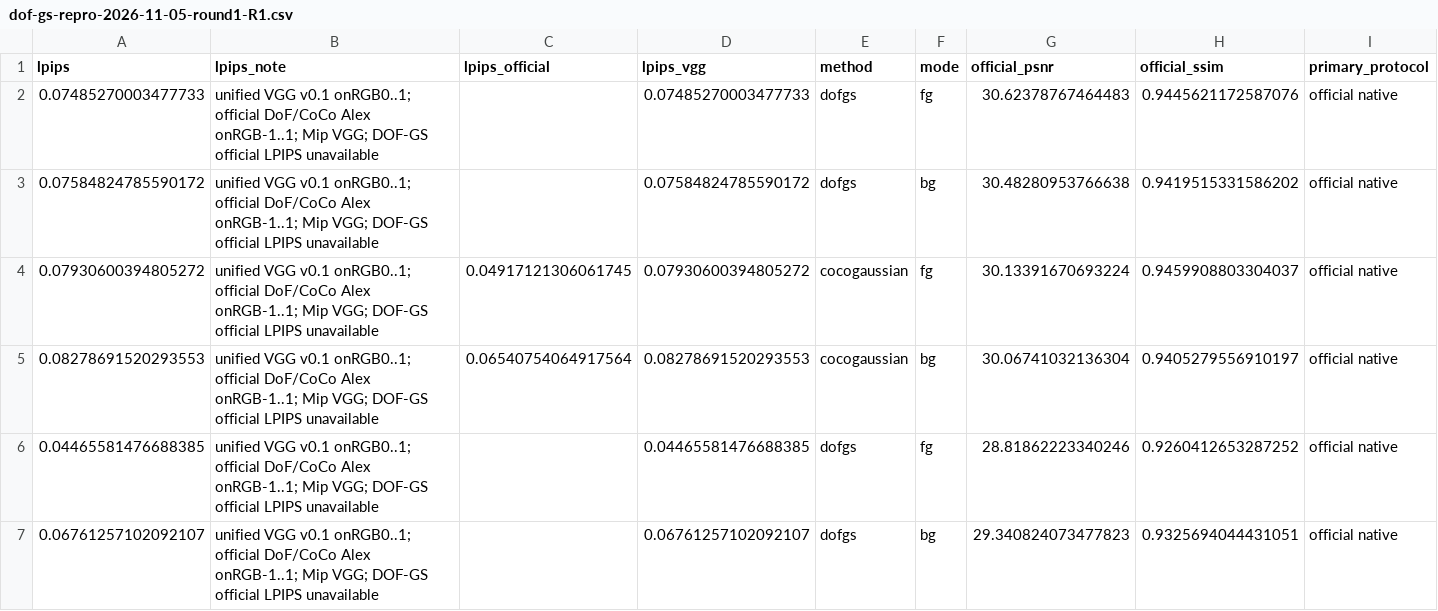
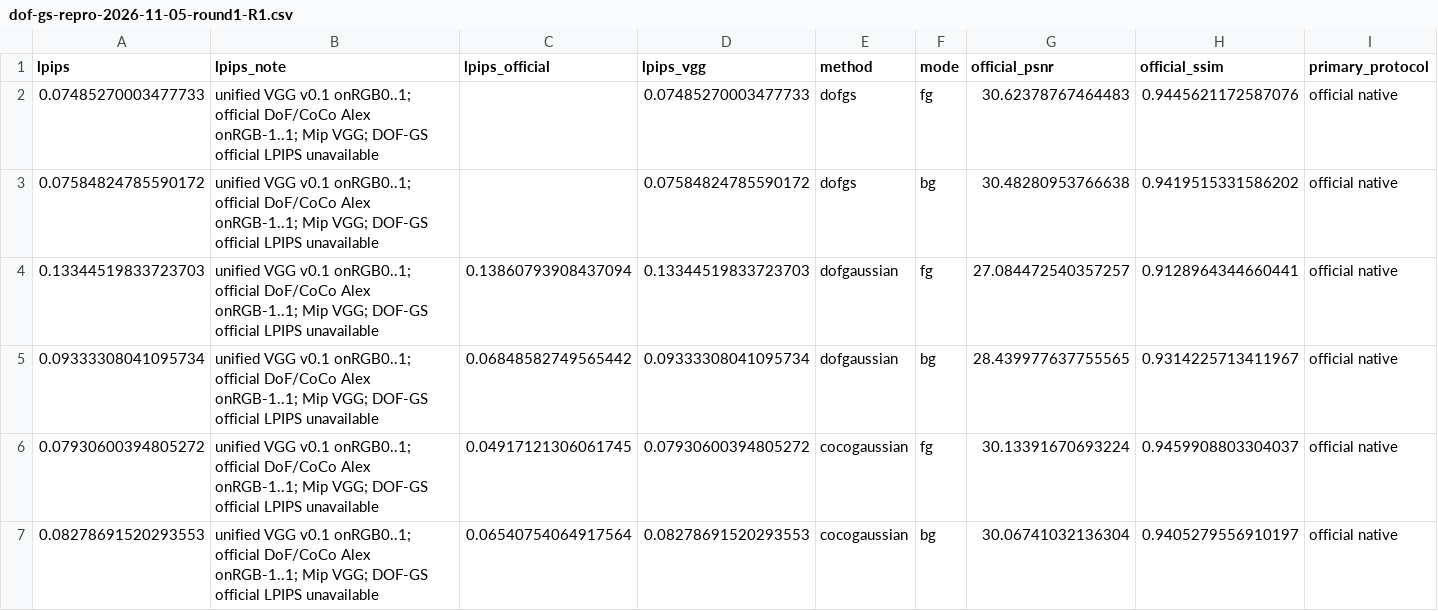
Before and after one commit to mengmcy1/OPPO-depth-guided-video-bokeh, a CSV file: 03_实验记录/records/dof-gs-repro-2026-11-05-round1-R1.csv, drawn as a sheet; only a part is shown; the shorter side is filled out with more unchanged rows; rows hold the shown columns only; the diff names each change by its address in the sheet, - before the commit and + after, or states it on an @@ line.

```diff
--- a/03_实验记录/records/dof-gs-repro-2026-11-05-round1-R1.csv
+++ b/03_实验记录/records/dof-gs-repro-2026-11-05-round1-R1.csv
+row 4: 0.13344519833723703 | unified VGG v0.1 onRGB0..1; official DoF/CoCo Alex onRGB-1..1; Mip VGG; DOF-GS official LPIPS unavailable | 0.13860793908437094 | 0.13344519833723703 | dofgaussian | fg | 27.084472540357257 | 0.9128964344660441 | official native
+row 5: 0.09333308041095734 | unified VGG v0.1 onRGB0..1; official DoF/CoCo Alex onRGB-1..1; Mip VGG; DOF-GS official LPIPS unavailable | 0.06848582749565442 | 0.09333308041095734 | dofgaussian | bg | 28.439977637755565 | 0.9314225713411967 | official native
```
Also changed, not shown: 03_实验记录/records/dof-gs-repro-2026-11-05-round1-A-and-R0.csv, 03_实验记录/records/dof-gs-repro-2026-11-05-round1-R1-averages.csv, 5 other files.
